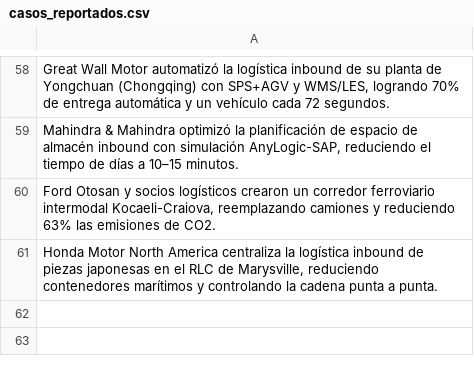
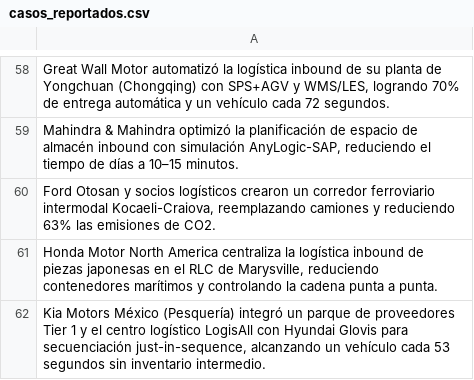
Before and after one commit to fer-vasco/Agente_de_benchmark, a CSV file: casos_reportados.csv, drawn as a sheet; only a part is shown, gaps mark what is left out; the diff names each change by its address in the sheet, - before the commit and + after, or states it on an @@ line.

```diff
--- a/casos_reportados.csv
+++ b/casos_reportados.csv
+row 62: Kia Motors México (Pesquería) integró un parque de proveedores Tier 1 y el centro logístico LogisAll con Hyundai Glovis para secuenciación just-in-sequence, alcanzando un vehículo cada 53 segundos sin inventario intermedio.
```
